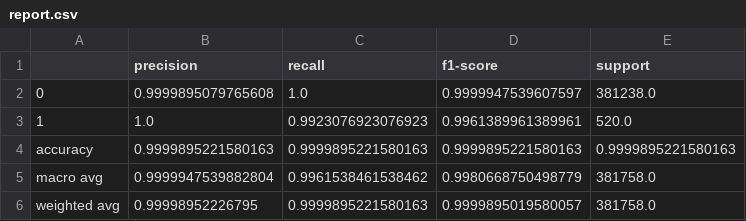
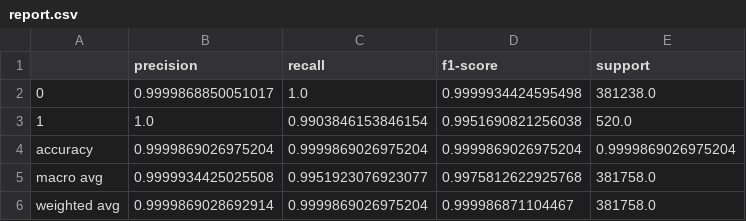
Before and after one commit to tanvird3/Fraud_Detection_App, a CSV file: report.csv, drawn as a sheet.

```diff
--- a/report.csv
+++ b/report.csv
@@ -1,6 +1,6 @@
 ,precision,recall,f1-score,support
-0,0.9999895079765608,1.0,0.9999947539607597,381238.0
-1,1.0,0.9923076923076923,0.9961389961389961,520.0
-accuracy,0.9999895221580163,0.9999895221580163,0.9999895221580163,0.9999895221580163
-macro avg,0.9999947539882804,0.9961538461538462,0.9980668750498779,381758.0
-weighted avg,0.99998952226795,0.9999895221580163,0.9999895019580057,381758.0
+0,0.9999868850051017,1.0,0.9999934424595498,381238.0
+1,1.0,0.9903846153846154,0.9951690821256038,520.0
+accuracy,0.9999869026975204,0.9999869026975204,0.9999869026975204,0.9999869026975204
+macro avg,0.9999934425025508,0.9951923076923077,0.9975812622925768,381758.0
+weighted avg,0.9999869028692914,0.9999869026975204,0.999986871104467,381758.0
```
Also changed, not shown: 4 other files.
